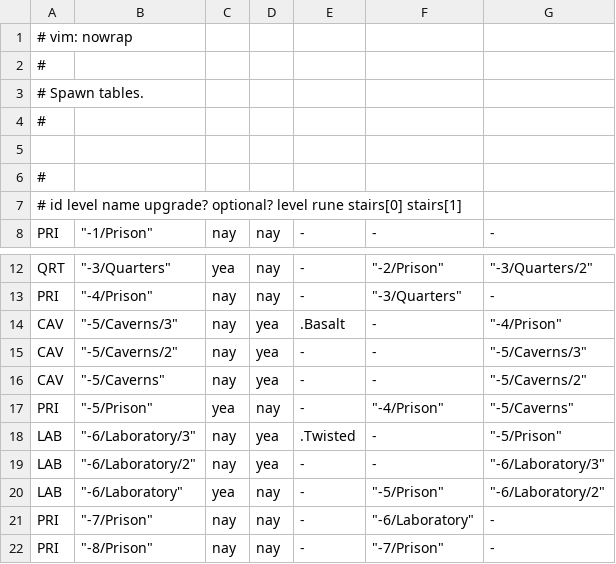
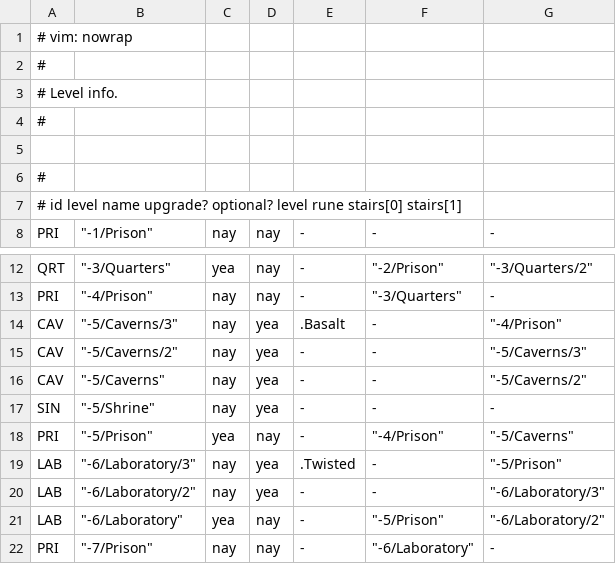
Before and after one commit to kiedtl/roguelike, a TSV file: data/levelinfo.tsv, drawn as a sheet; only a part is shown, gaps mark what is left out; the shorter side is filled out with more unchanged rows.

```diff
--- a/data/levelinfo.tsv
+++ b/data/levelinfo.tsv
@@ -2,3 +2,3 @@
 #
-# Spawn tables.
+# Level info.
 #
@@ -16,2 +16,3 @@
 "CAV" 	           "-5/Caverns" 	nay 	    yea 	        - 	               - 	    "-5/Caverns/2"
+"SIN" 	            "-5/Shrine" 	nay 	    yea 	        - 	               - 	                 -
 "PRI" 	            "-5/Prison" 	yea 	    nay 	        - 	     "-4/Prison" 	      "-5/Caverns"
```
Also changed, not shown: data/spawns.tsv, data/spawns_stairs.tsv, 5 other files.
